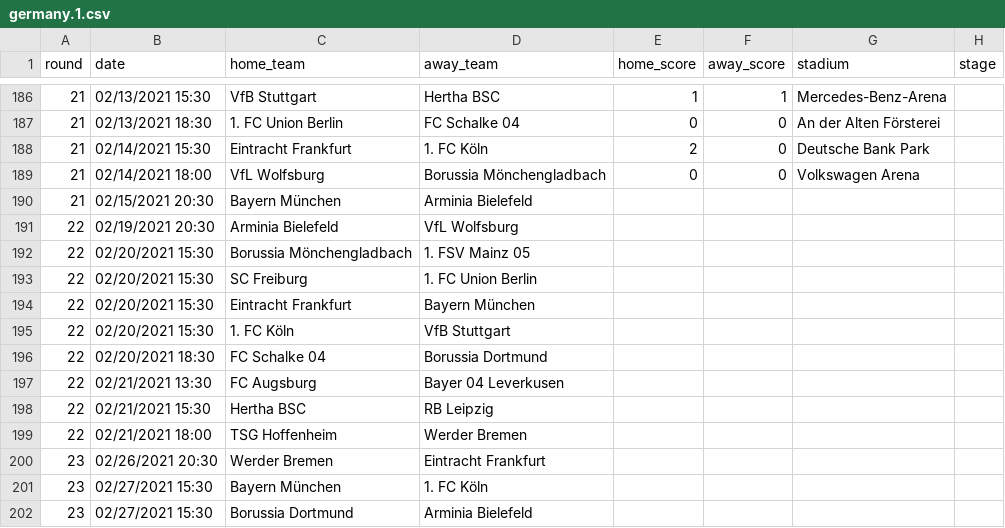
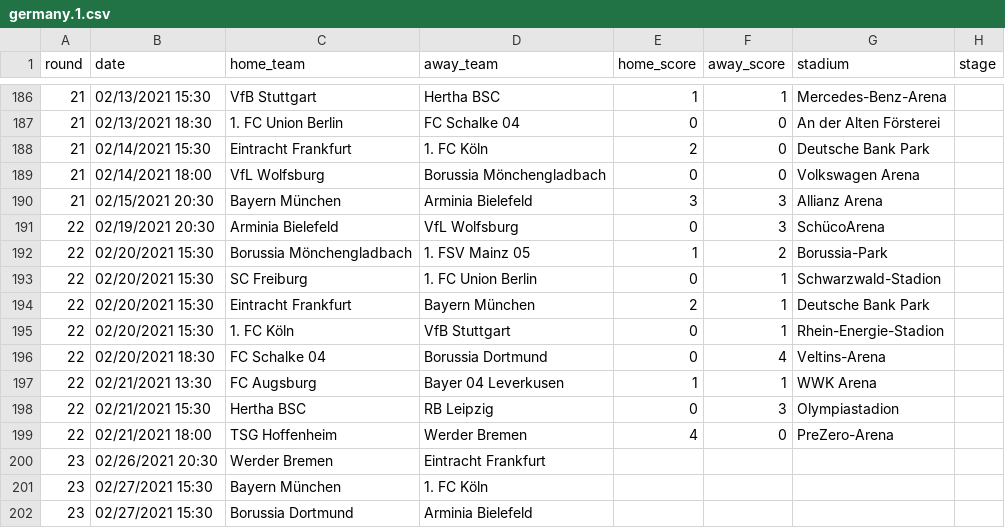
Before and after one commit to attilanagy/football-data, a CSV file: 2020s/2020-2021/germany.1.csv, drawn as a sheet; only a part is shown, gaps mark what is left out.

```diff
--- a/2020s/2020-2021/germany.1.csv
+++ b/2020s/2020-2021/germany.1.csv
@@ -189,12 +189,12 @@ round,date,home_team,away_team,home_score,away_score,stadium,stage
 21,02/14/2021 18:00,VfL Wolfsburg,Borussia Mönchengladbach,0,0,Volkswagen Arena,
-21,02/15/2021 20:30,Bayern München,Arminia Bielefeld,,,,
-22,02/19/2021 20:30,Arminia Bielefeld,VfL Wolfsburg,,,,
-22,02/20/2021 15:30,Borussia Mönchengladbach,1. FSV Mainz 05,,,,
-22,02/20/2021 15:30,SC Freiburg,1. FC Union Berlin,,,,
-22,02/20/2021 15:30,Eintracht Frankfurt,Bayern München,,,,
-22,02/20/2021 15:30,1. FC Köln,VfB Stuttgart,,,,
-22,02/20/2021 18:30,FC Schalke 04,Borussia Dortmund,,,,
-22,02/21/2021 13:30,FC Augsburg,Bayer 04 Leverkusen,,,,
-22,02/21/2021 15:30,Hertha BSC,RB Leipzig,,,,
-22,02/21/2021 18:00,TSG Hoffenheim,Werder Bremen,,,,
+21,02/15/2021 20:30,Bayern München,Arminia Bielefeld,3,3,Allianz Arena,
+22,02/19/2021 20:30,Arminia Bielefeld,VfL Wolfsburg,0,3,SchücoArena,
+22,02/20/2021 15:30,Borussia Mönchengladbach,1. FSV Mainz 05,1,2,Borussia-Park,
+22,02/20/2021 15:30,SC Freiburg,1. FC Union Berlin,0,1,Schwarzwald-Stadion,
+22,02/20/2021 15:30,Eintracht Frankfurt,Bayern München,2,1,Deutsche Bank Park,
+22,02/20/2021 15:30,1. FC Köln,VfB Stuttgart,0,1,Rhein-Energie-Stadion,
+22,02/20/2021 18:30,FC Schalke 04,Borussia Dortmund,0,4,Veltins-Arena,
+22,02/21/2021 13:30,FC Augsburg,Bayer 04 Leverkusen,1,1,WWK Arena,
+22,02/21/2021 15:30,Hertha BSC,RB Leipzig,0,3,Olympiastadion,
+22,02/21/2021 18:00,TSG Hoffenheim,Werder Bremen,4,0,PreZero-Arena,
 23,02/26/2021 20:30,Werder Bremen,Eintracht Frankfurt,,,,
```
Also changed, not shown: 2020s/2020-2021/austria.2.csv, 2020s/2020-2021/czechia.1.csv, 11 other files.
